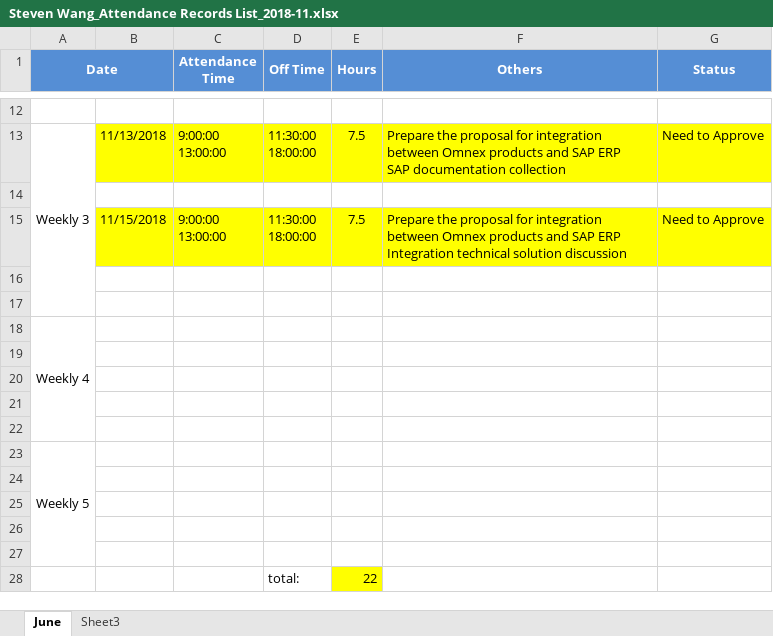
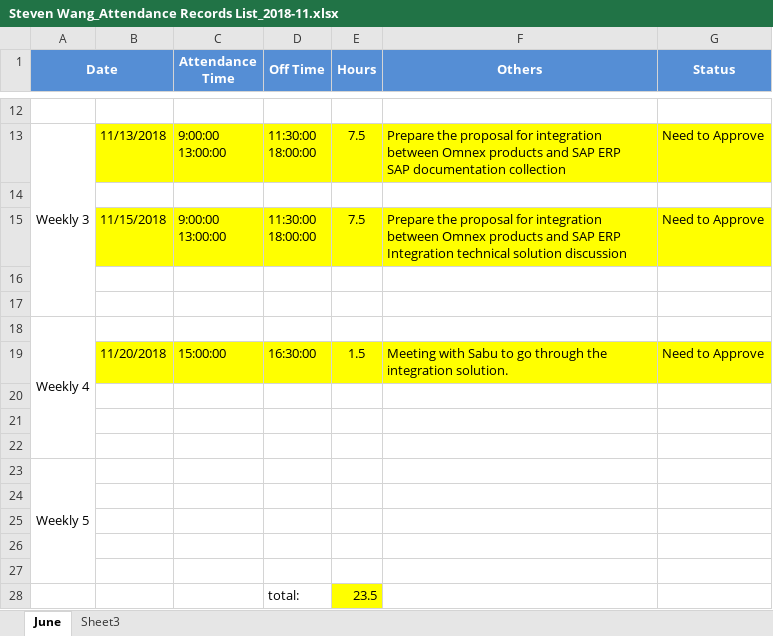
Before and after one commit to zyw9963/YFVE-supplier-portal, an Excel workbook: time recording/Steven Wang_Attendance Records List_2018-11.xlsx, sheet June, drawn as a sheet; only a part is shown, gaps mark what is left out; values as stored, in another font and other column widths than the file's, no borders; the diff names each change by its address in the sheet, - before the commit and + after, or states it on an @@ line.

Commit message:
update 2

```diff
--- a/time recording/Steven Wang_Attendance Records List_2018-11.xlsx (sheet June)
+++ b/time recording/Steven Wang_Attendance Records List_2018-11.xlsx (sheet June)
-row 19: (empty)
+row 19:  | 11/20/2018 | 15:00:00 | 16:30:00 | 1.5 | Meeting with Sabu to go through the integration solution. | Need to Approve
-B19:G19 fill: none
+B19:G19 fill: #FFFF00
-E28 (Hours): 22
+E28 (Hours): 23.5
```
